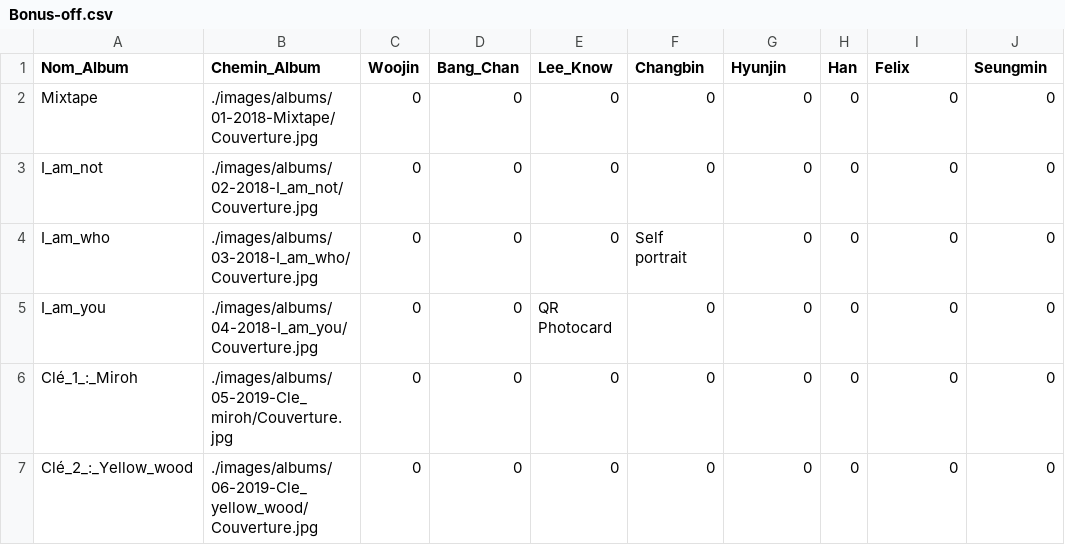
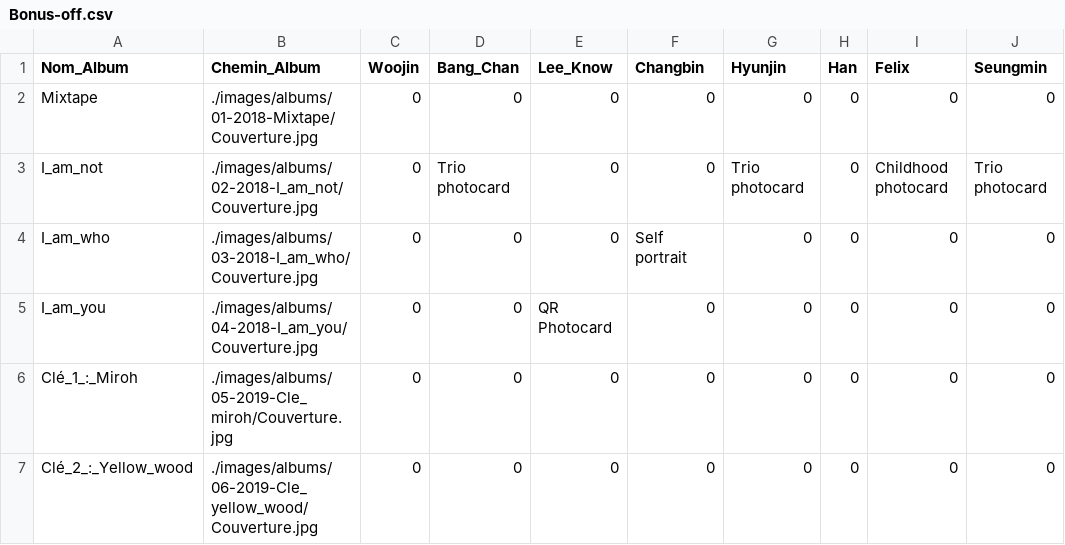
Before and after one commit to Layer09/StrayKids-Album-Collection, a CSV file: PC-csv/Laurana/Bonus-off.csv, drawn as a sheet; only a part is shown; the diff names each change by its address in the sheet, - before the commit and + after, or states it on an @@ line.

Commit message:
Update Bonus-off.csv

```diff
--- a/PC-csv/Laurana/Bonus-off.csv
+++ b/PC-csv/Laurana/Bonus-off.csv
-D3 (Bang_Chan): 0
+D3 (Bang_Chan): Trio photocard
-G3 (Hyunjin): 0
+G3 (Hyunjin): Trio photocard
-I3 (Felix): 0
+I3 (Felix): Childhood photocard
-J3 (Seungmin): 0
+J3 (Seungmin): Trio photocard
```
